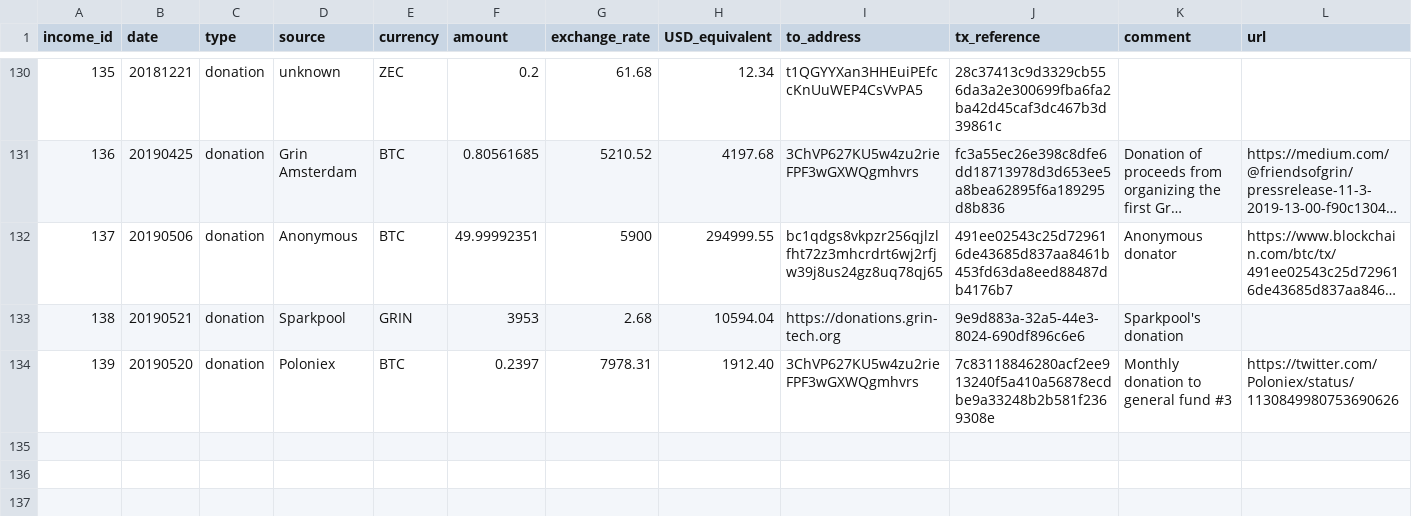
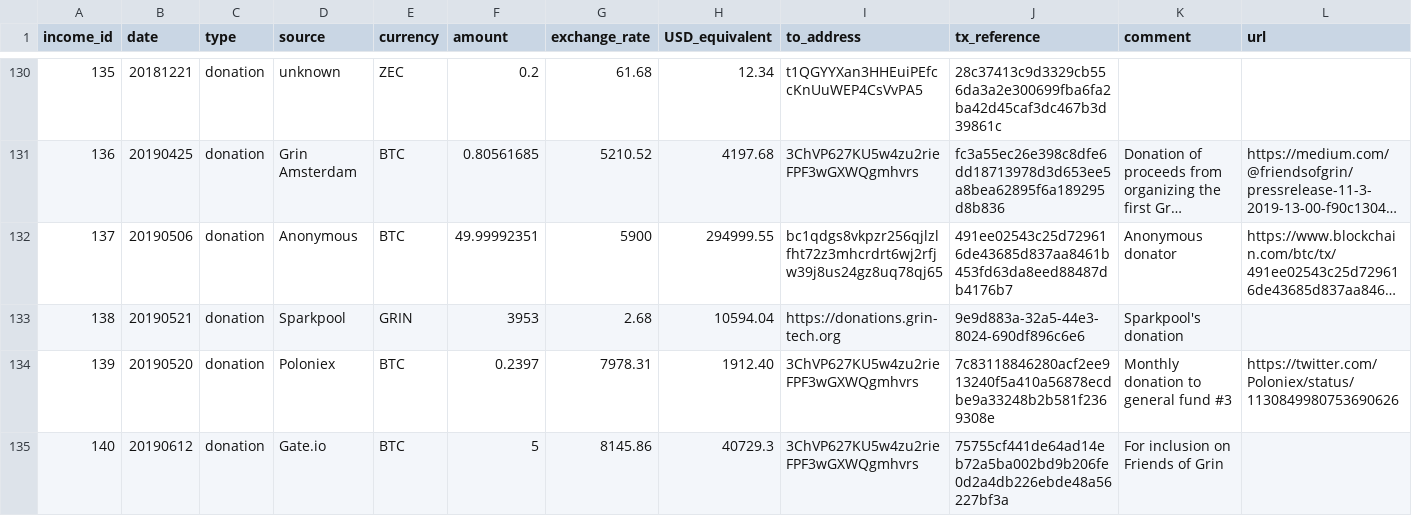
Before and after one commit to mimblewimble/grin-pm, a CSV file: financials/income_log.csv, drawn as a sheet; only a part is shown, gaps mark what is left out; long unchanged cells end in ….

Commit message:
add gate.io donation to income log

```diff
--- a/financials/income_log.csv
+++ b/financials/income_log.csv
@@ -134 +134,2 @@ income_id,date,type,source,currency,amount,exchange_rate,USD_equivalent,to_addre
 139,20190520,donation,Poloniex,BTC,0.2397,7978.31,1912.40,3ChVP627KU5w4zu2rieFPF3wGXWQgmhvrs,7c83118846280acf2ee913240f5a410a56878ecdbe9a33248b2b581f2369308e,Monthly donation to general fund #3,https://twitter.com/Poloniex/status/1130849980753690626
+140,20190612,donation,Gate.io,BTC,5,8145.86,40729.3,3ChVP627KU5w4zu2rieFPF3wGXWQgmhvrs,75755cf441de64ad14eb72a5ba002bd9b206fe0d2a4db226ebde48a56227bf3a,For inclusion on Friends of Grin,
```
